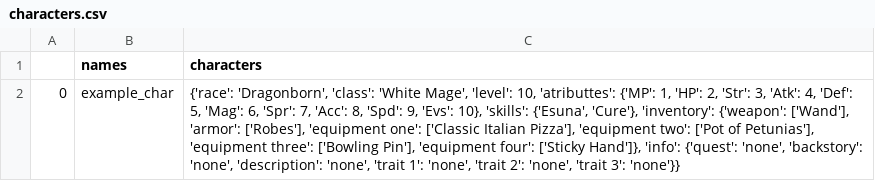
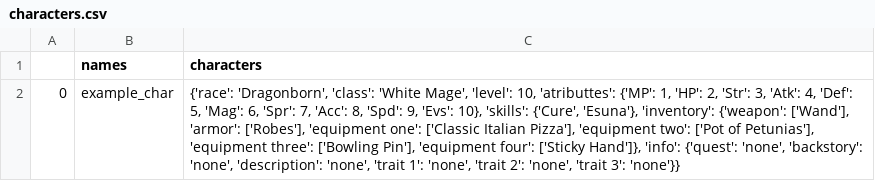
Before and after one commit to IReallyReallyLikeMangoes25/MH_CP2, a CSV file: individual_projects/update_character_manager/characters.csv, drawn as a sheet.

Commit message:
ok

```diff
--- a/individual_projects/update_character_manager/characters.csv
+++ b/individual_projects/update_character_manager/characters.csv
@@ -1,2 +1,2 @@
 ,names,characters
-0,example_char,"{'race': 'Dragonborn', 'class': 'White Mage', 'level': 10, 'atributtes': {'MP': 1, 'HP': 2, 'Str': 3, 'Atk': 4, 'Def': 5, 'Mag': 6, 'Spr': 7, 'Acc': 8, 'Spd': 9, 'Evs': 10}, 'skills': {'Esuna', 'Cure'}, 'inventory': {'weapon': ['Wand'], 'armor': ['Robes'], 'equipment one': ['Classic Italian Pizza'], 'equipment two': ['Pot of Petunias'], 'equipment three': ['Bowling Pin'], 'equipment four': ['Sticky Hand']}, 'info': {'quest': 'none', 'backstory': 'none', 'description': 'none', 'trait 1': 'none', 'trait 2': 'none', 'trait 3': 'none'}}"
+0,example_char,"{'race': 'Dragonborn', 'class': 'White Mage', 'level': 10, 'atributtes': {'MP': 1, 'HP': 2, 'Str': 3, 'Atk': 4, 'Def': 5, 'Mag': 6, 'Spr': 7, 'Acc': 8, 'Spd': 9, 'Evs': 10}, 'skills': {'Cure', 'Esuna'}, 'inventory': {'weapon': ['Wand'], 'armor': ['Robes'], 'equipment one': ['Classic Italian Pizza'], 'equipment two': ['Pot of Petunias'], 'equipment three': ['Bowling Pin'], 'equipment four': ['Sticky Hand']}, 'info': {'quest': 'none', 'backstory': 'none', 'description': 'none', 'trait 1': 'none', 'trait 2': 'none', 'trait 3': 'none'}}"
```
